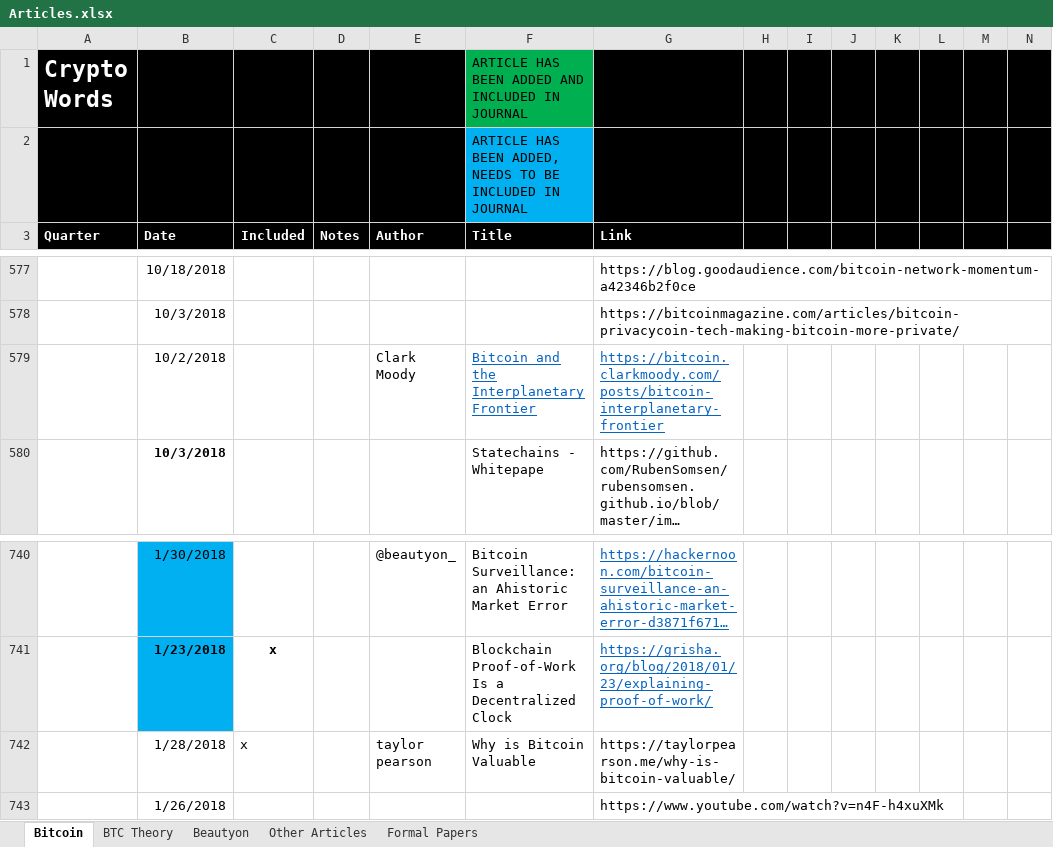
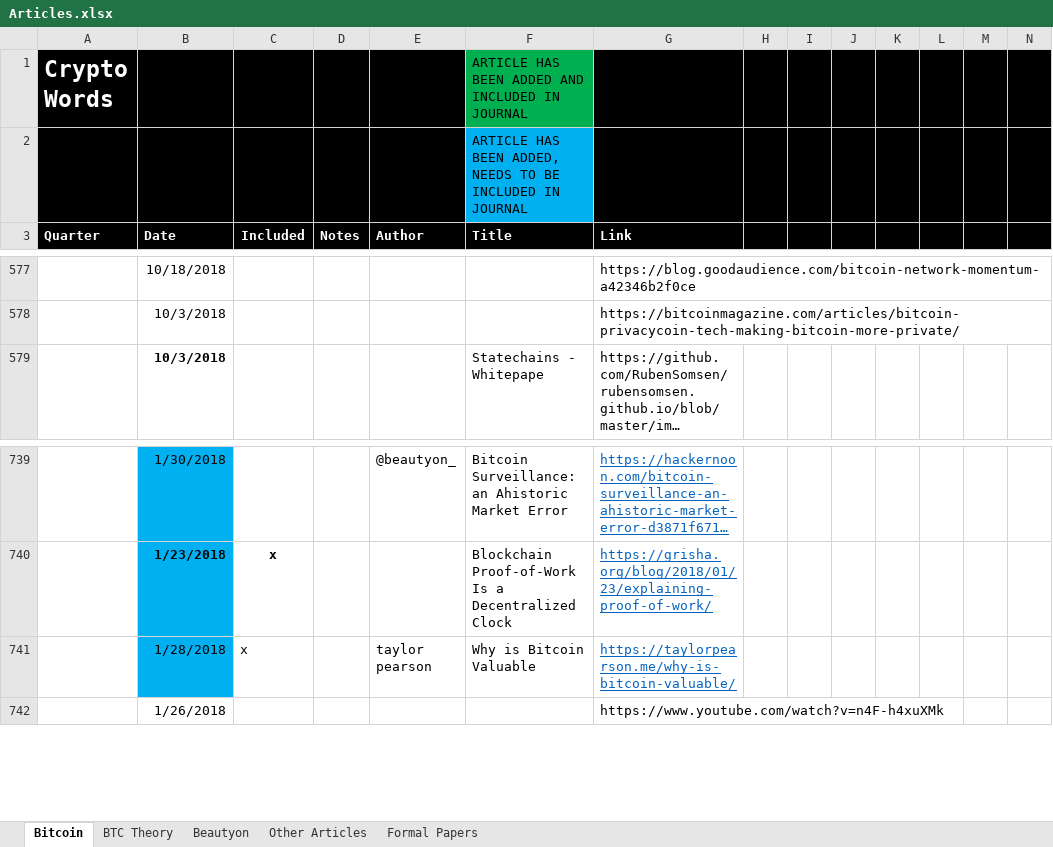
Before and after one commit to bitcoinwords/bitcoinwords.github.io, an Excel workbook: assets/queue/Articles.xlsx, sheet Bitcoin, drawn as a sheet; only a part is shown, gaps mark what is left out; long unchanged cells end in …; values as stored, in another font and other column widths than the file's, no borders; charts and pictures and conditional formats not drawn; removed rows and columns are numbered as before the commit, all else as after; rows hold the shown columns only; the diff names each change by its address in the sheet, - before the commit and + after, or states it on an @@ line.

Commit message:
ul post

```diff
--- a/assets/queue/Articles.xlsx (sheet Bitcoin)
+++ b/assets/queue/Articles.xlsx (sheet Bitcoin)
-row 579:  | 10/2/2018 |  |  | Clark Moody | Bitcoin and the Interplanetary Frontier | https://bitcoin.clarkmoody.com/posts/bitcoin-interplanetary-frontier
-B741 fill: none
+B741 fill: #00B0F0
@@ G741 underline: off → on, text colour: black → #0563C1 @@
```
Also changed, not shown: charts or pictures, 14 other files.
